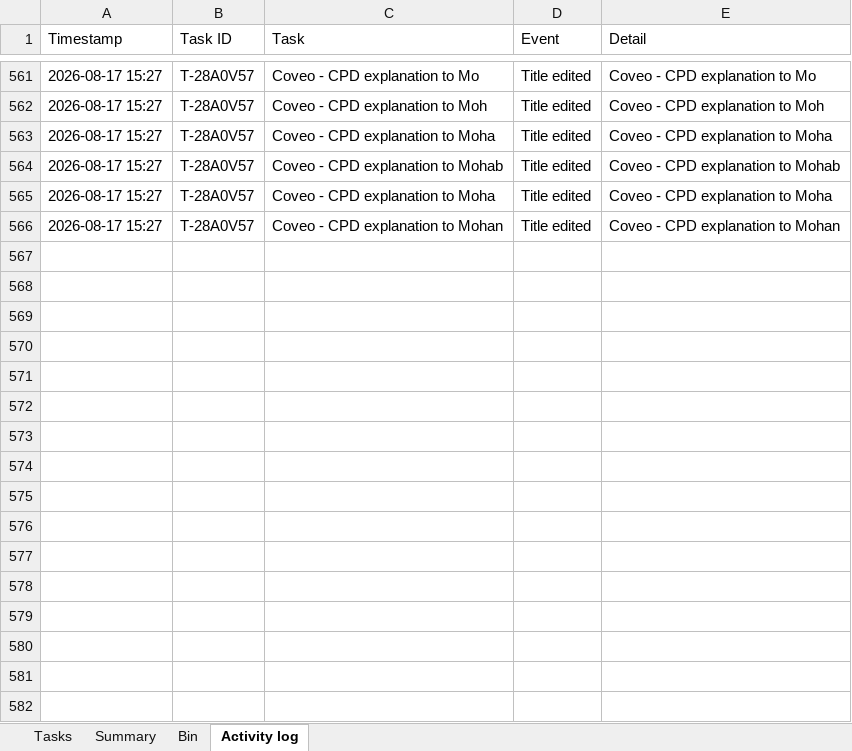
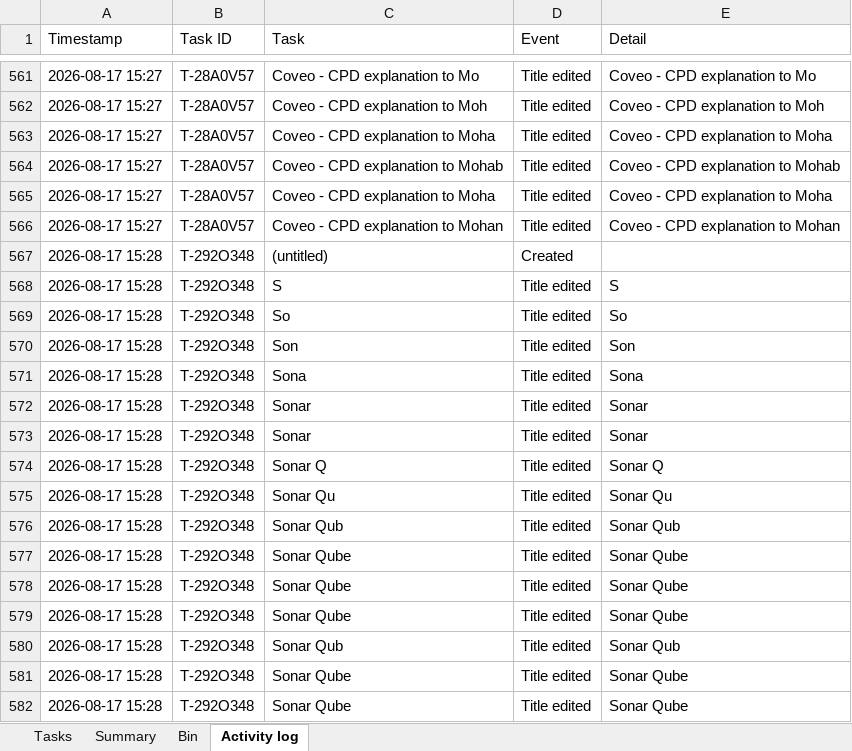
Before and after one commit to akshay0828/To-Do, an Excel workbook: data/todo-board.xlsx, sheet Activity log, drawn as a sheet; only a part is shown, gaps mark what is left out; values as stored, in another font and other column widths than the file's, no borders; the diff names each change by its address in the sheet, - before the commit and + after, or states it on an @@ line.

Commit message:
Update board — 9 notes, 0 done (2026-08-17 15:28)

```diff
--- a/data/todo-board.xlsx (sheet Activity log)
+++ b/data/todo-board.xlsx (sheet Activity log)
+row 567: 2026-08-17 15:28 | T-292O348 | (untitled) | Created
+row 568: 2026-08-17 15:28 | T-292O348 | S | Title edited | S
+row 569: 2026-08-17 15:28 | T-292O348 | So | Title edited | So
+row 570: 2026-08-17 15:28 | T-292O348 | Son | Title edited | Son
+row 571: 2026-08-17 15:28 | T-292O348 | Sona | Title edited | Sona
+row 572: 2026-08-17 15:28 | T-292O348 | Sonar | Title edited | Sonar
+row 573: 2026-08-17 15:28 | T-292O348 | Sonar | Title edited | Sonar
+row 574: 2026-08-17 15:28 | T-292O348 | Sonar Q | Title edited | Sonar Q
+row 575: 2026-08-17 15:28 | T-292O348 | Sonar Qu | Title edited | Sonar Qu
+row 576: 2026-08-17 15:28 | T-292O348 | Sonar Qub | Title edited | Sonar Qub
+row 577: 2026-08-17 15:28 | T-292O348 | Sonar Qube | Title edited | Sonar Qube
+row 578: 2026-08-17 15:28 | T-292O348 | Sonar Qube | Title edited | Sonar Qube
+row 579: 2026-08-17 15:28 | T-292O348 | Sonar Qube | Title edited | Sonar Qube
+row 580: 2026-08-17 15:28 | T-292O348 | Sonar Qub | Title edited | Sonar Qub
+row 581: 2026-08-17 15:28 | T-292O348 | Sonar Qube | Title edited | Sonar Qube
+row 582: 2026-08-17 15:28 | T-292O348 | Sonar Qube | Title edited | Sonar Qube
```
Also changed, not shown: sheet Tasks, sheet Summary.
